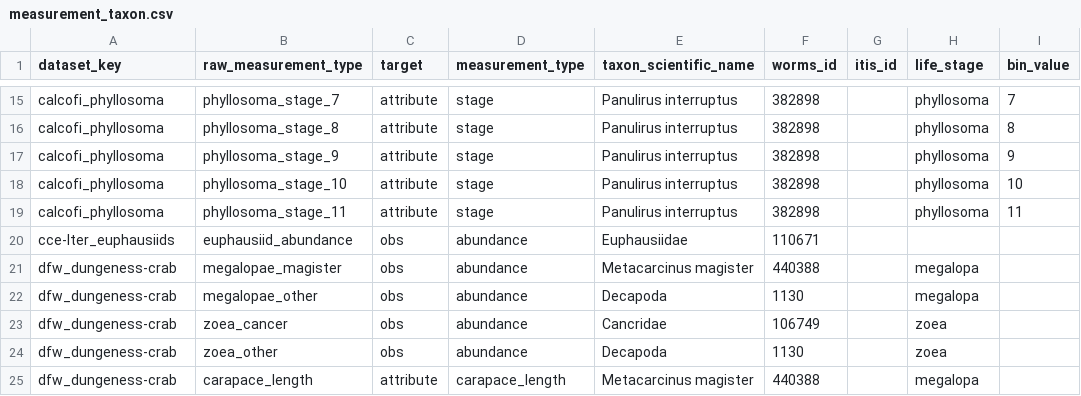
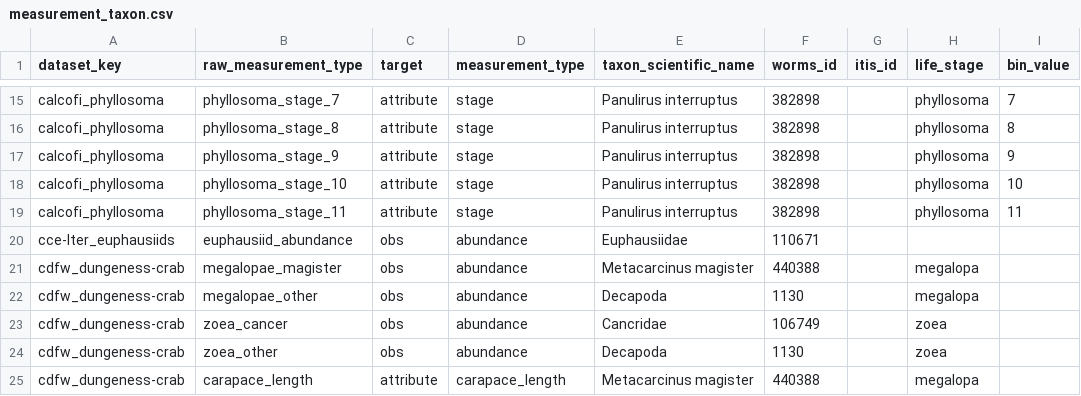
Before and after one commit to CalCOFI/workflows, a CSV file: metadata/measurement_taxon.csv, drawn as a sheet; only a part is shown, gaps mark what is left out; the diff names each change by its address in the sheet, - before the commit and + after, or states it on an @@ line.

```diff
--- a/metadata/measurement_taxon.csv
+++ b/metadata/measurement_taxon.csv
-A21:A25 (dataset_key): dfw_dungeness-crab
+A21:A25 (dataset_key): cdfw_dungeness-crab
```
Also changed, not shown: metadata/dataset_status.csv, 57 other files.
